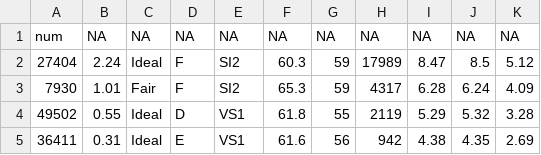
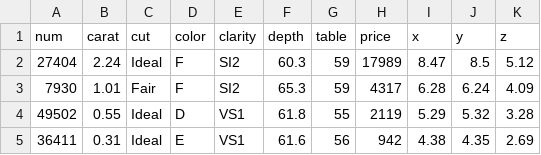
Before and after one commit to isdemin/fa2025_2, a CSV file: 11_data.csv, drawn as a sheet; only a part is shown.

Commit message:
Add files via upload

```diff
--- a/11_data.csv
+++ b/11_data.csv
@@ -1,2 +1,2 @@
-"num","NA","NA","NA","NA","NA","NA","NA","NA","NA","NA"
+"num","carat","cut","color","clarity","depth","table","price","x","y","z"
 27404,2.24,"Ideal","F","SI2",60.3,59,17989,8.47,8.5,5.12
```
